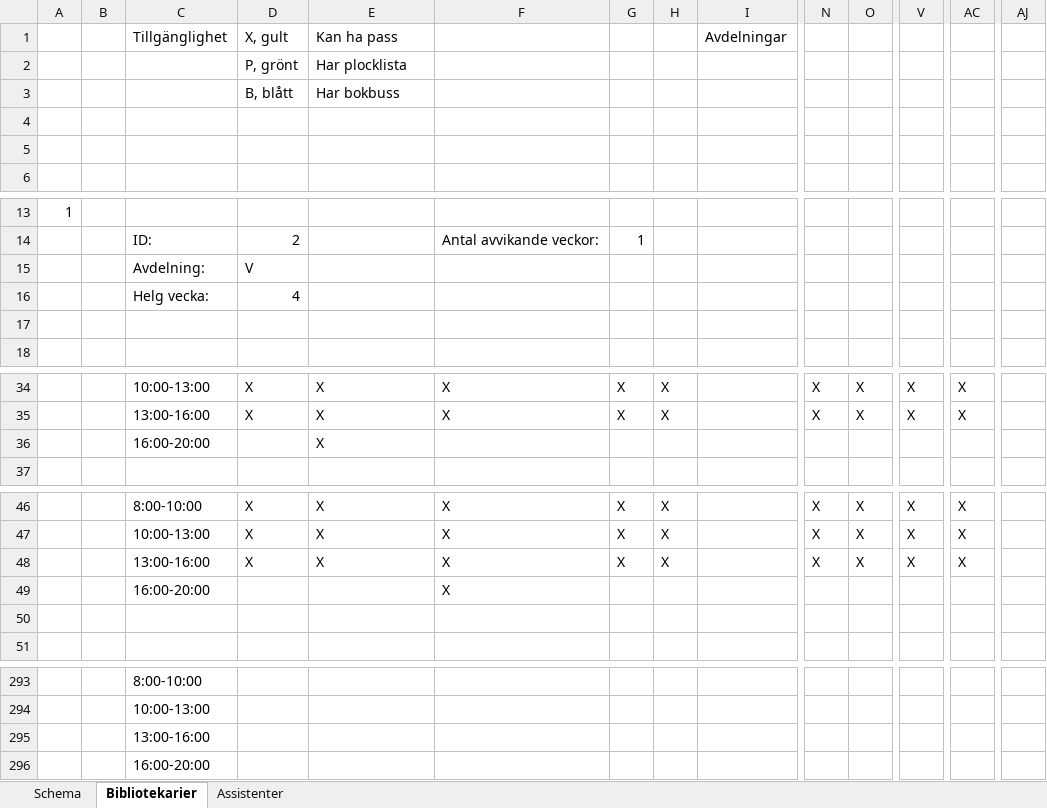
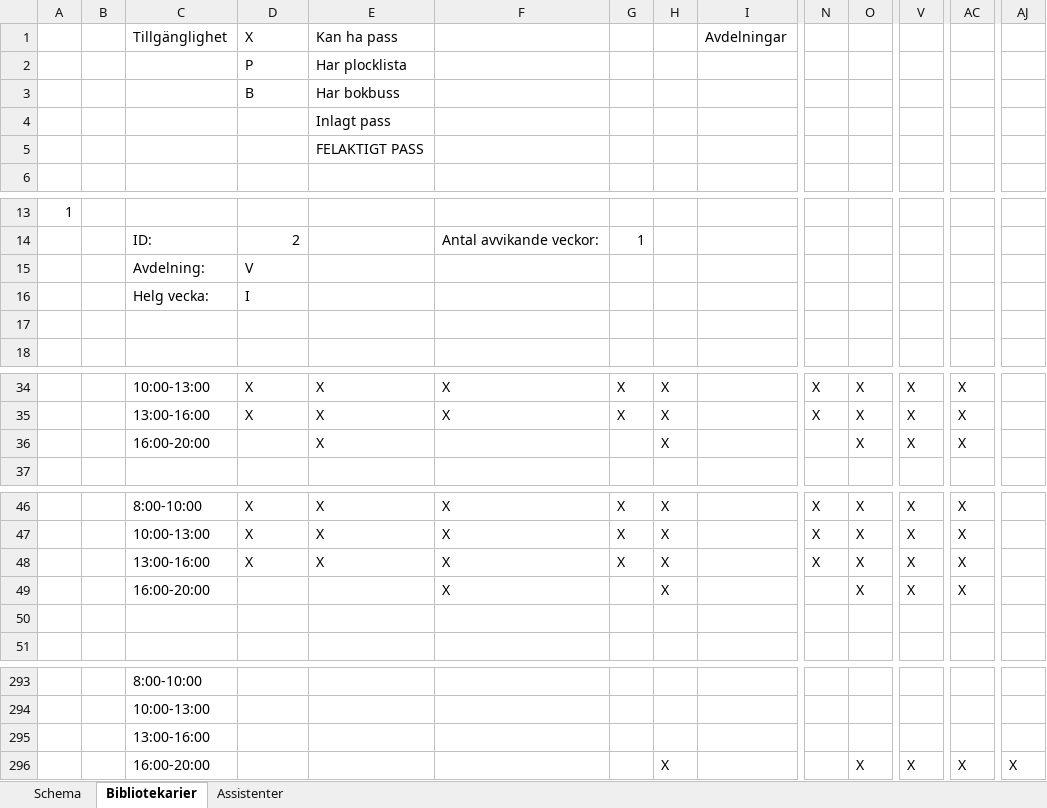
Before and after one commit to Optoteket/main, an Excel workbook: AMPLmodel/Visualisation/Arbetstider_visualize.xlsm, sheet Bibliotekarier, drawn as a sheet; only a part is shown, gaps mark what is left out; values as stored, in another font and other column widths than the file's, no cell formats; removed rows and columns are numbered as before the commit, all else as after; rows hold the shown columns only; the diff covers the shown part only; the diff names each change by its address in the sheet, - before the commit and + after, or states it on an @@ line.

```diff
--- a/AMPLmodel/Visualisation/Arbetstider_visualize.xlsm (sheet Bibliotekarier)
+++ b/AMPLmodel/Visualisation/Arbetstider_visualize.xlsm (sheet Bibliotekarier)
-D1: X, gult
+D1: X
-D2: P, grönt
+D2: P
-D3: B, blått
+D3: B
-E4: (empty)
+E4: Inlagt pass
-E5: (empty)
+E5: FELAKTIGT PASS
-row 16:  |  | Helg vecka: | 4
+row 16:  |  | Helg vecka: | I
-H36: (empty)
+H36: X
-O36: (empty)
+O36: X
-V36: (empty)
+V36: X
-AC36: (empty)
+AC36: X
-H49: (empty)
+H49: X
-O49: (empty)
+O49: X
-V49: (empty)
+V49: X
-AC49: (empty)
+AC49: X
-H296: (empty)
+H296: X
-O296: (empty)
+O296: X
-V296: (empty)
+V296: X
-AC296: (empty)
+AC296: X
-AJ296: (empty)
+AJ296: X
```
Also changed, not shown: 63 edited cells elsewhere in this sheet, sheet Assistenter, cell formats, charts or pictures, AMPLmodel/Visualisation/Arbetstider_bibliotek_assistenter.xlsm.
